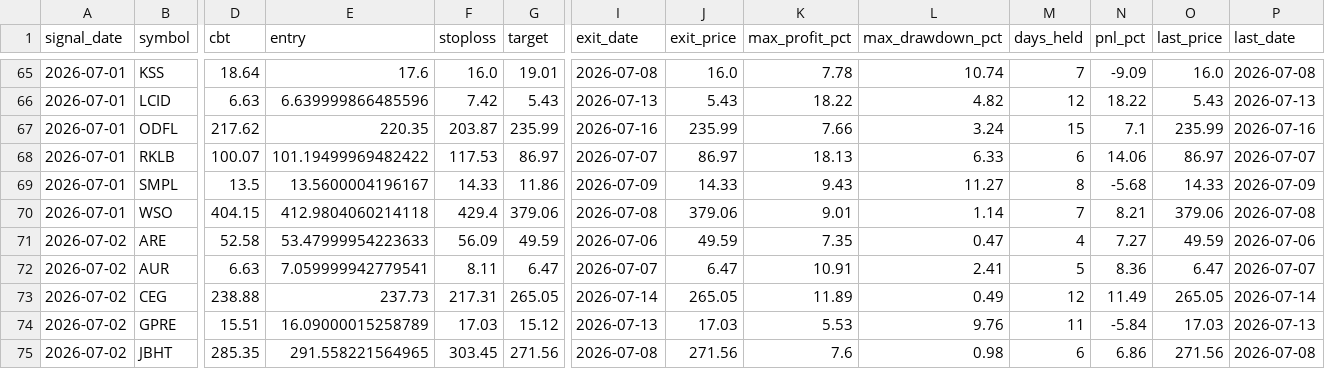
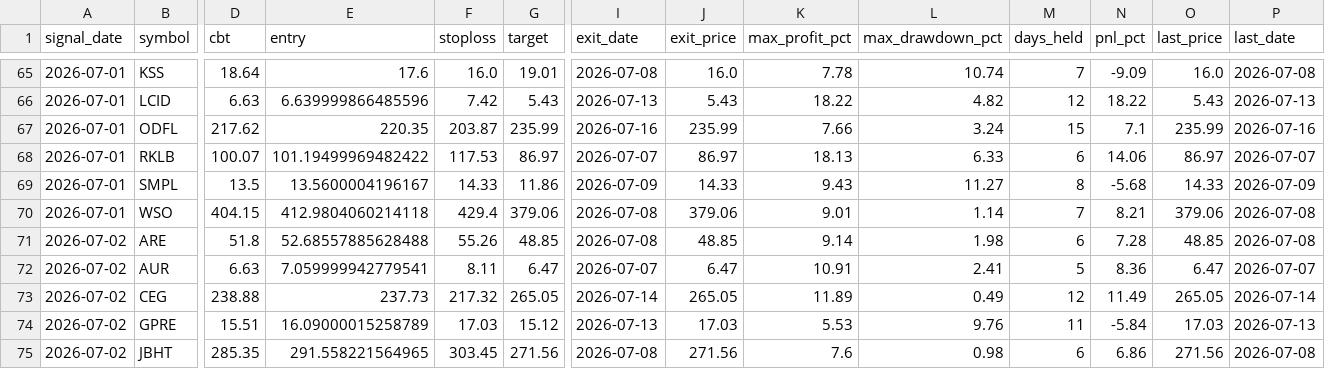
Before and after one commit to faizjio7011-code/checking-trade-signals, a CSV file: report/trade_performance.csv, drawn as a sheet; only a part is shown, gaps mark what is left out; the diff names each change by its address in the sheet, - before the commit and + after, or states it on an @@ line.

```diff
--- a/report/trade_performance.csv
+++ b/report/trade_performance.csv
-D71 (cbt): 52.58
+D71 (cbt): 51.8
-E71 (entry): 53.47999954223633
+E71 (entry): 52.68557885628488
-F71 (stoploss): 56.09
+F71 (stoploss): 55.26
-G71 (target): 49.59
+G71 (target): 48.85
-I71 (exit_date): 2026-07-06
+I71 (exit_date): 2026-07-08
-J71 (exit_price): 49.59
+J71 (exit_price): 48.85
-K71 (max_profit_pct): 7.35
+K71 (max_profit_pct): 9.14
-L71 (max_drawdown_pct): 0.47
+L71 (max_drawdown_pct): 1.98
-M71 (days_held): 4
+M71 (days_held): 6
-N71 (pnl_pct): 7.27
+N71 (pnl_pct): 7.28
-O71 (last_price): 49.59
+O71 (last_price): 48.85
-P71 (last_date): 2026-07-06
+P71 (last_date): 2026-07-08
-F73 (stoploss): 217.31
+F73 (stoploss): 217.32
```
Also changed, not shown: 4 other files.
